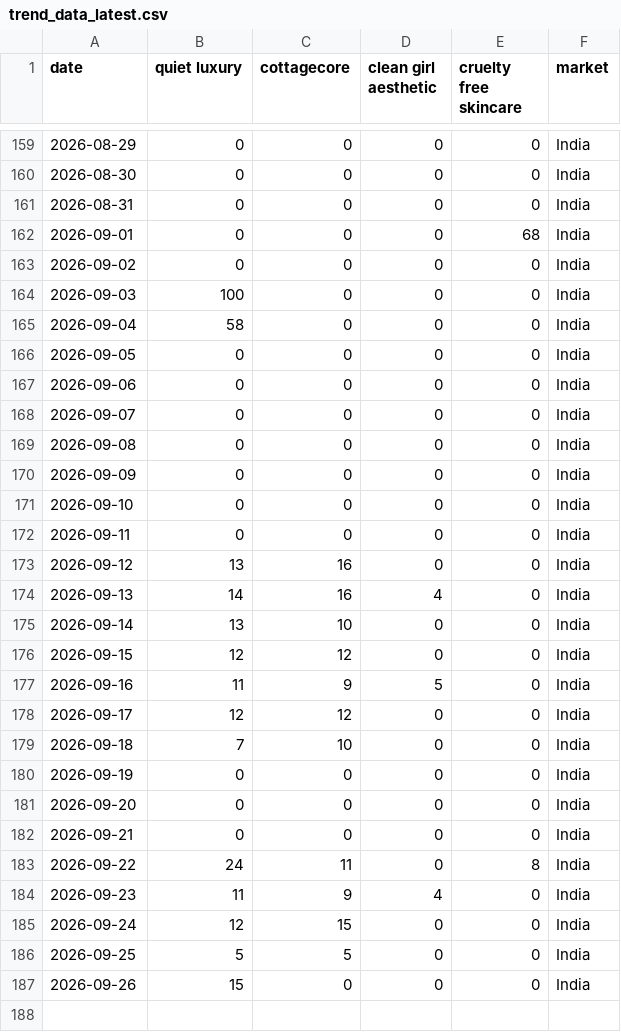
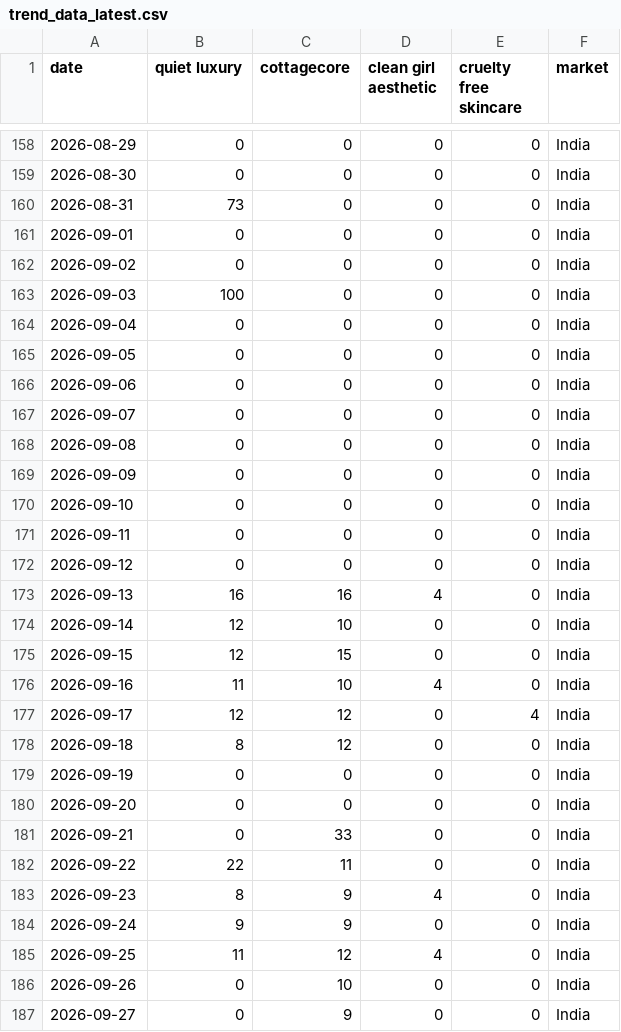
Before and after one commit to KhushiC04/fashion-trend-radar, a CSV file: trend_data_latest.csv, drawn as a sheet; only a part is shown, gaps mark what is left out; the diff covers the shown part only.

```diff
--- a/trend_data_latest.csv
+++ b/trend_data_latest.csv
@@ -160,7 +159,7 @@ date,quiet luxury,cottagecore,clean girl aesthetic,cruelty free skincare,market
 2026-08-30,0,0,0,0,India
-2026-08-31,0,0,0,0,India
-2026-09-01,0,0,0,68,India
+2026-08-31,73,0,0,0,India
+2026-09-01,0,0,0,0,India
 2026-09-02,0,0,0,0,India
 2026-09-03,100,0,0,0,India
-2026-09-04,58,0,0,0,India
+2026-09-04,0,0,0,0,India
 2026-09-05,0,0,0,0,India
@@ -172,16 +171,17 @@ date,quiet luxury,cottagecore,clean girl aesthetic,cruelty free skincare,market
 2026-09-11,0,0,0,0,India
-2026-09-12,13,16,0,0,India
-2026-09-13,14,16,4,0,India
-2026-09-14,13,10,0,0,India
-2026-09-15,12,12,0,0,India
-2026-09-16,11,9,5,0,India
-2026-09-17,12,12,0,0,India
-2026-09-18,7,10,0,0,India
+2026-09-12,0,0,0,0,India
+2026-09-13,16,16,4,0,India
+2026-09-14,12,10,0,0,India
+2026-09-15,12,15,0,0,India
+2026-09-16,11,10,4,0,India
+2026-09-17,12,12,0,4,India
+2026-09-18,8,12,0,0,India
 2026-09-19,0,0,0,0,India
 2026-09-20,0,0,0,0,India
-2026-09-21,0,0,0,0,India
-2026-09-22,24,11,0,8,India
-2026-09-23,11,9,4,0,India
-2026-09-24,12,15,0,0,India
-2026-09-25,5,5,0,0,India
-2026-09-26,15,0,0,0,India
+2026-09-21,0,33,0,0,India
+2026-09-22,22,11,0,0,India
+2026-09-23,8,9,4,0,India
+2026-09-24,9,9,0,0,India
+2026-09-25,11,12,4,0,India
+2026-09-26,0,10,0,0,India
+2026-09-27,0,9,0,0,India
```
Also changed, not shown: 1 added row, 2 removed rows and 127 edited cells elsewhere in this file.
